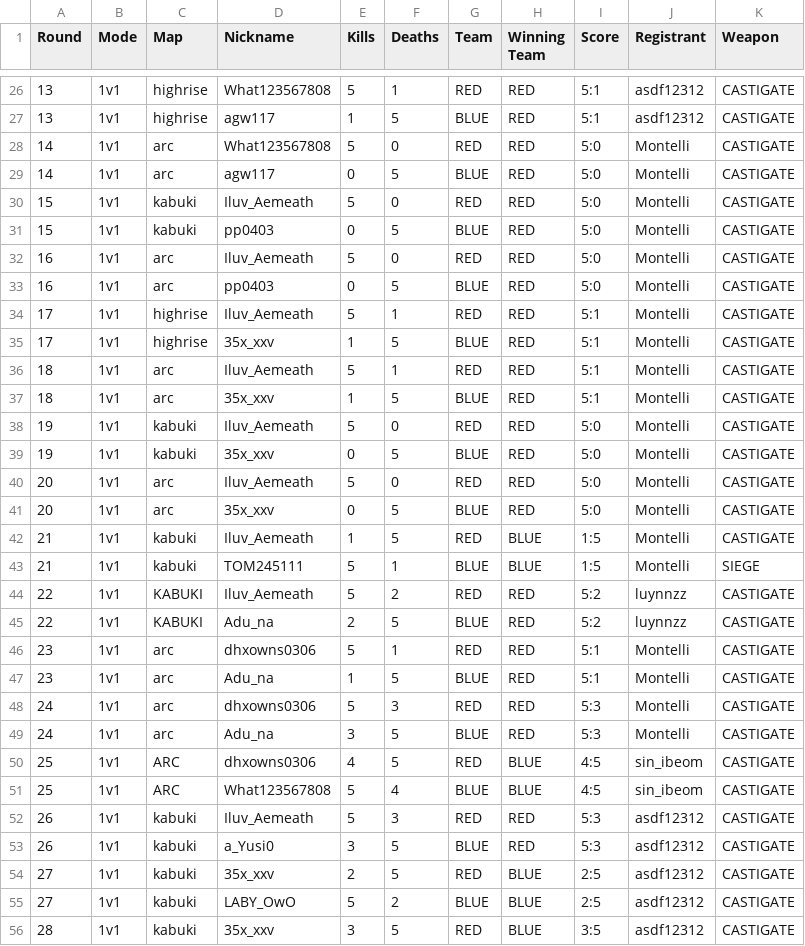
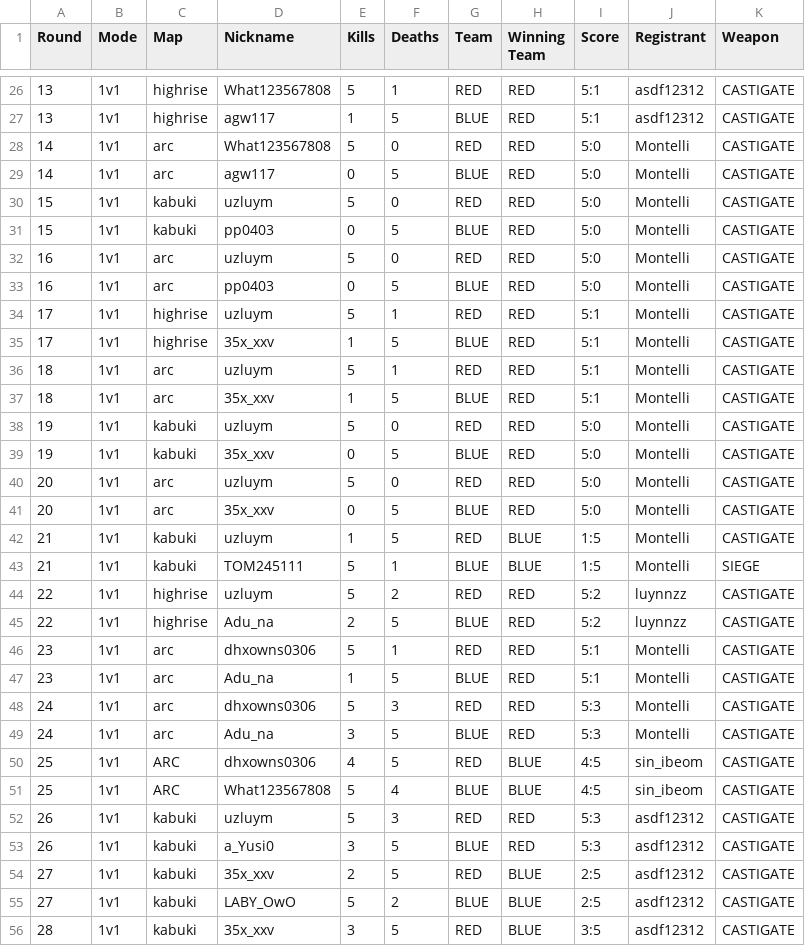
Before and after one commit to Yusi0/RLSS, a CSV file: match.csv, drawn as a sheet; only a part is shown, gaps mark what is left out; the diff covers the shown part only.

Commit message:
REDLINER 전적 업데이트 (match.csv)

```diff
--- a/match.csv
+++ b/match.csv
@@ -29,18 +29,18 @@ Round,Mode,Map,Nickname,Kills,Deaths,Team,Winning Team,Score,Registrant,Weapon
 14,1v1,arc,agw117,0,5,BLUE,RED,5:0,Montelli,CASTIGATE
-15,1v1,kabuki,Iluv_Aemeath,5,0,RED,RED,5:0,Montelli,CASTIGATE
+15,1v1,kabuki,uzluym,5,0,RED,RED,5:0,Montelli,CASTIGATE
 15,1v1,kabuki,pp0403,0,5,BLUE,RED,5:0,Montelli,CASTIGATE
-16,1v1,arc,Iluv_Aemeath,5,0,RED,RED,5:0,Montelli,CASTIGATE
+16,1v1,arc,uzluym,5,0,RED,RED,5:0,Montelli,CASTIGATE
 16,1v1,arc,pp0403,0,5,BLUE,RED,5:0,Montelli,CASTIGATE
-17,1v1,highrise,Iluv_Aemeath,5,1,RED,RED,5:1,Montelli,CASTIGATE
+17,1v1,highrise,uzluym,5,1,RED,RED,5:1,Montelli,CASTIGATE
 17,1v1,highrise,35x_xxv,1,5,BLUE,RED,5:1,Montelli,CASTIGATE
-18,1v1,arc,Iluv_Aemeath,5,1,RED,RED,5:1,Montelli,CASTIGATE
+18,1v1,arc,uzluym,5,1,RED,RED,5:1,Montelli,CASTIGATE
 18,1v1,arc,35x_xxv,1,5,BLUE,RED,5:1,Montelli,CASTIGATE
-19,1v1,kabuki,Iluv_Aemeath,5,0,RED,RED,5:0,Montelli,CASTIGATE
+19,1v1,kabuki,uzluym,5,0,RED,RED,5:0,Montelli,CASTIGATE
 19,1v1,kabuki,35x_xxv,0,5,BLUE,RED,5:0,Montelli,CASTIGATE
-20,1v1,arc,Iluv_Aemeath,5,0,RED,RED,5:0,Montelli,CASTIGATE
+20,1v1,arc,uzluym,5,0,RED,RED,5:0,Montelli,CASTIGATE
 20,1v1,arc,35x_xxv,0,5,BLUE,RED,5:0,Montelli,CASTIGATE
-21,1v1,kabuki,Iluv_Aemeath,1,5,RED,BLUE,1:5,Montelli,CASTIGATE
+21,1v1,kabuki,uzluym,1,5,RED,BLUE,1:5,Montelli,CASTIGATE
 21,1v1,kabuki,TOM245111,5,1,BLUE,BLUE,1:5,Montelli,SIEGE
-22,1v1,KABUKI,Iluv_Aemeath,5,2,RED,RED,5:2,luynnzz,CASTIGATE
-22,1v1,KABUKI,Adu_na,2,5,BLUE,RED,5:2,luynnzz,CASTIGATE
+22,1v1,highrise,uzluym,5,2,RED,RED,5:2,luynnzz,CASTIGATE
+22,1v1,highrise,Adu_na,2,5,BLUE,RED,5:2,luynnzz,CASTIGATE
 23,1v1,arc,dhxowns0306,5,1,RED,RED,5:1,Montelli,CASTIGATE
@@ -51,3 +51,3 @@ Round,Mode,Map,Nickname,Kills,Deaths,Team,Winning Team,Score,Registrant,Weapon
 25,1v1,ARC,What123567808,5,4,BLUE,BLUE,4:5,sin_ibeom,CASTIGATE
-26,1v1,kabuki,Iluv_Aemeath,5,3,RED,RED,5:3,asdf12312,CASTIGATE
+26,1v1,kabuki,uzluym,5,3,RED,RED,5:3,asdf12312,CASTIGATE
 26,1v1,kabuki,a_Yusi0,3,5,BLUE,RED,5:3,asdf12312,CASTIGATE
```
Also changed, not shown: 5 edited cells elsewhere in this file.
